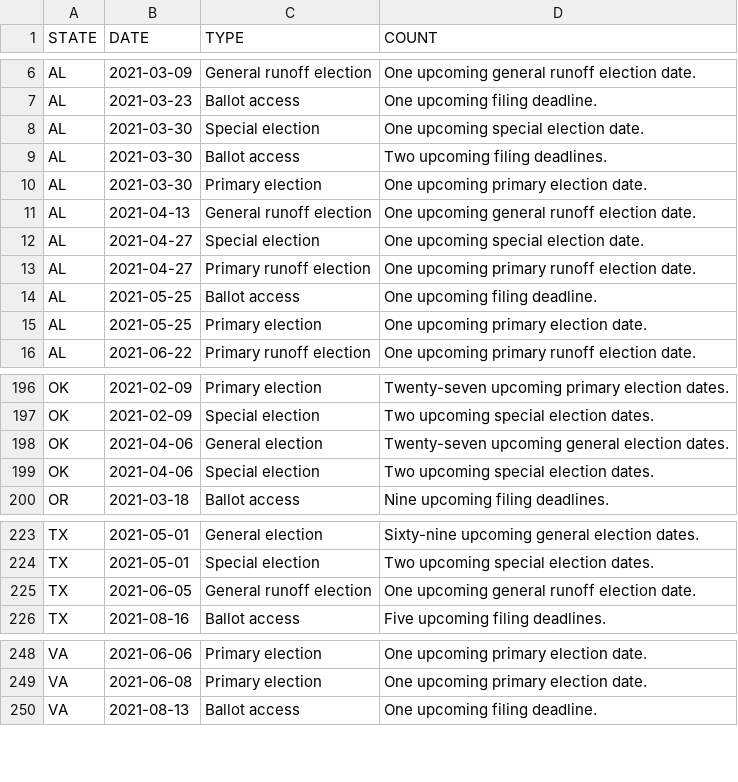
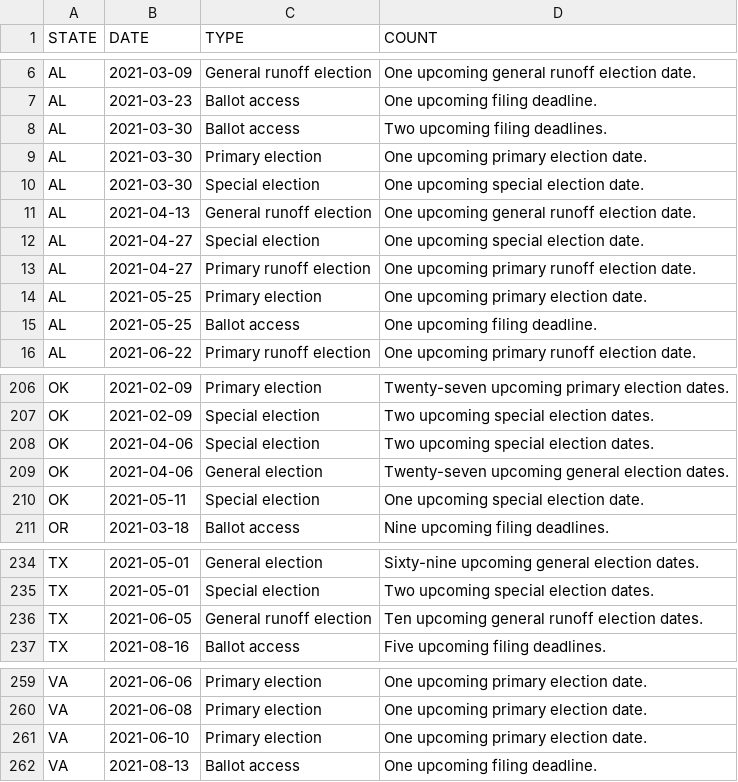
Before and after one commit to willdebras/civiclookup, a CSV file: Data/elec_dates_group.csv, drawn as a sheet; only a part is shown, gaps mark what is left out; the diff covers the shown part only.

```diff
--- a/Data/elec_dates_group.csv
+++ b/Data/elec_dates_group.csv
@@ -7,5 +7,5 @@ AL,2021-03-09,General runoff election,One upcoming general runoff election date.
 AL,2021-03-23,Ballot access,One upcoming filing deadline.
-AL,2021-03-30,Special election,One upcoming special election date.
 AL,2021-03-30,Ballot access,Two upcoming filing deadlines.
 AL,2021-03-30,Primary election,One upcoming primary election date.
+AL,2021-03-30,Special election,One upcoming special election date.
 AL,2021-04-13,General runoff election,One upcoming general runoff election date.
@@ -13,4 +13,4 @@ AL,2021-04-27,Special election,One upcoming special election date.
 AL,2021-04-27,Primary runoff election,One upcoming primary runoff election date.
+AL,2021-05-25,Primary election,One upcoming primary election date.
 AL,2021-05-25,Ballot access,One upcoming filing deadline.
-AL,2021-05-25,Primary election,One upcoming primary election date.
 AL,2021-06-22,Primary runoff election,One upcoming primary runoff election date.
@@ -197,4 +207,5 @@ OK,2021-02-09,Primary election,Twenty-seven upcoming primary election dates.
 OK,2021-02-09,Special election,Two upcoming special election dates.
+OK,2021-04-06,Special election,Two upcoming special election dates.
 OK,2021-04-06,General election,Twenty-seven upcoming general election dates.
-OK,2021-04-06,Special election,Two upcoming special election dates.
+OK,2021-05-11,Special election,One upcoming special election date.
 OR,2021-03-18,Ballot access,Nine upcoming filing deadlines.
@@ -224,3 +235,3 @@ TX,2021-05-01,General election,Sixty-nine upcoming general election dates.
 TX,2021-05-01,Special election,Two upcoming special election dates.
-TX,2021-06-05,General runoff election,One upcoming general runoff election date.
+TX,2021-06-05,General runoff election,Ten upcoming general runoff election dates.
 TX,2021-08-16,Ballot access,Five upcoming filing deadlines.
@@ -249,2 +260,3 @@ VA,2021-06-06,Primary election,One upcoming primary election date.
 VA,2021-06-08,Primary election,One upcoming primary election date.
+VA,2021-06-10,Primary election,One upcoming primary election date.
 VA,2021-08-13,Ballot access,One upcoming filing deadline.
```
Also changed, not shown: 11 added rows, 1 removed row, 4 moved rows and 6 edited cells elsewhere in this file, Data/elec_dates_full.csv, 1 other file.
